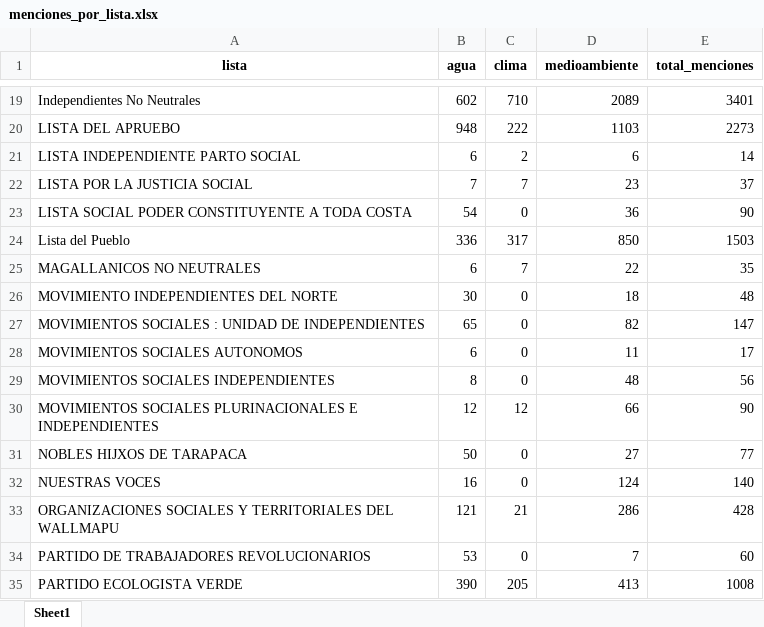
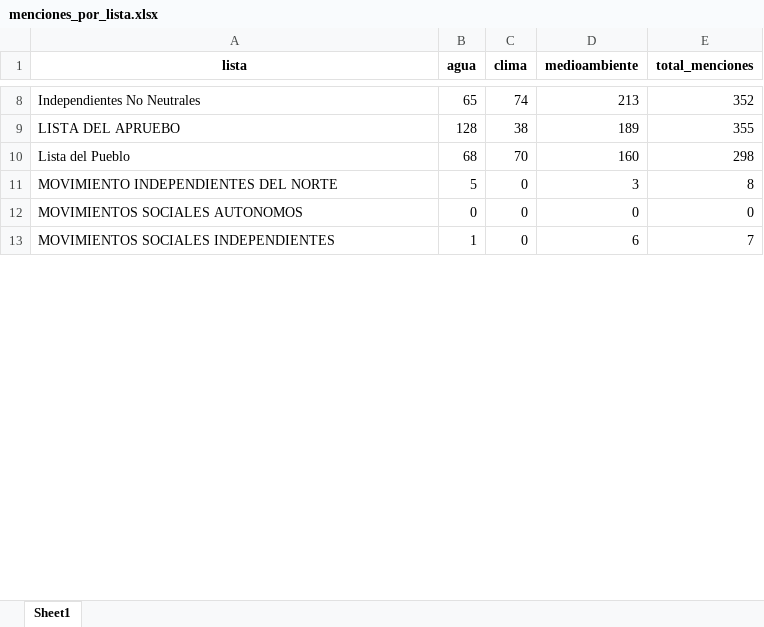
Before and after one commit to sergiolucero/supreme-happiness, an Excel workbook: static/menciones_por_lista.xlsx, sheet Sheet1, drawn as a sheet; only a part is shown, gaps mark what is left out; values as stored, in another font and other column widths than the file's, no borders; removed rows and columns are numbered as before the commit, all else as after; the diff covers the shown part only; the diff names each change by its address in the sheet, - before the commit and + after, or states it on an @@ line.

```diff
--- a/static/menciones_por_lista.xlsx (sheet Sheet1)
+++ b/static/menciones_por_lista.xlsx (sheet Sheet1)
-B8 (agua): 602
+B8 (agua): 65
-C8 (clima): 710
+C8 (clima): 74
-D8 (medioambiente): 2089
+D8 (medioambiente): 213
-E8 (total_menciones): 3401
+E8 (total_menciones): 352
-B9 (agua): 948
+B9 (agua): 128
-C9 (clima): 222
+C9 (clima): 38
-D9 (medioambiente): 1103
+D9 (medioambiente): 189
-E9 (total_menciones): 2273
+E9 (total_menciones): 355
-row 21: LISTA INDEPENDIENTE PARTO SOCIAL | 6 | 2 | 6 | 14
-row 22: LISTA POR LA JUSTICIA SOCIAL | 7 | 7 | 23 | 37
-row 23: LISTA SOCIAL PODER CONSTITUYENTE A TODA COSTA | 54 | 0 | 36 | 90
-B10 (agua): 336
+B10 (agua): 68
-C10 (clima): 317
+C10 (clima): 70
-D10 (medioambiente): 850
+D10 (medioambiente): 160
-E10 (total_menciones): 1503
+E10 (total_menciones): 298
-row 25: MAGALLANICOS NO NEUTRALES | 6 | 7 | 22 | 35
-B11 (agua): 30
+B11 (agua): 5
-D11 (medioambiente): 18
+D11 (medioambiente): 3
-E11 (total_menciones): 48
+E11 (total_menciones): 8
-row 27: MOVIMIENTOS SOCIALES : UNIDAD DE INDEPENDIENTES | 65 | 0 | 82 | 147
-B12 (agua): 6
+B12 (agua): 0
-D12 (medioambiente): 11
+D12 (medioambiente): 0
-E12 (total_menciones): 17
+E12 (total_menciones): 0
-B13 (agua): 8
+B13 (agua): 1
-D13 (medioambiente): 48
+D13 (medioambiente): 6
-E13 (total_menciones): 56
+E13 (total_menciones): 7
-row 30: MOVIMIENTOS SOCIALES PLURINACIONALES E INDEPENDIENTES | 12 | 12 | 66 | 90
-row 31: NOBLES HIJXOS DE TARAPACA | 50 | 0 | 27 | 77
-row 32: NUESTRAS VOCES | 16 | 0 | 124 | 140
-row 33: ORGANIZACIONES SOCIALES Y TERRITORIALES DEL WALLMAPU | 121 | 21 | 286 | 428
-row 34: PARTIDO DE TRABAJADORES REVOLUCIONARIOS | 53 | 0 | 7 | 60
-row 35: PARTIDO ECOLOGISTA VERDE | 390 | 205 | 413 | 1008
```
Also changed, not shown: 1 added row, 18 removed rows and 31 edited cells elsewhere in this sheet, 17 other files.
